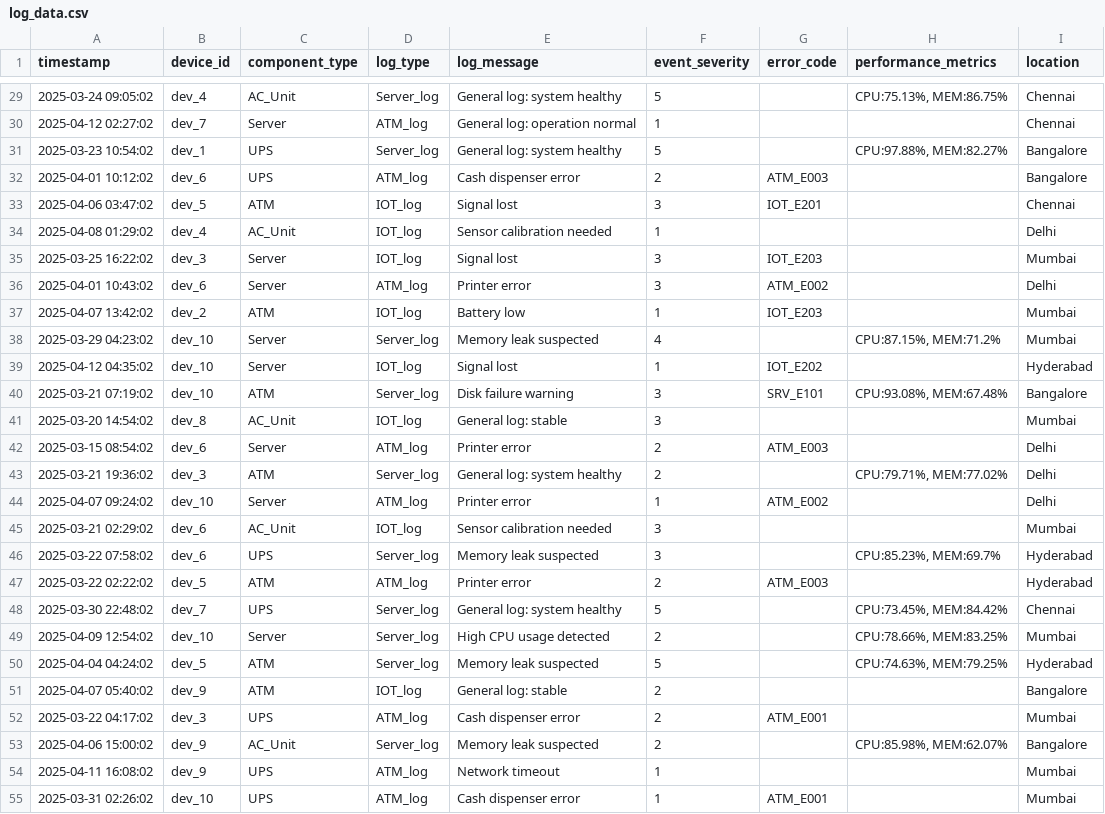
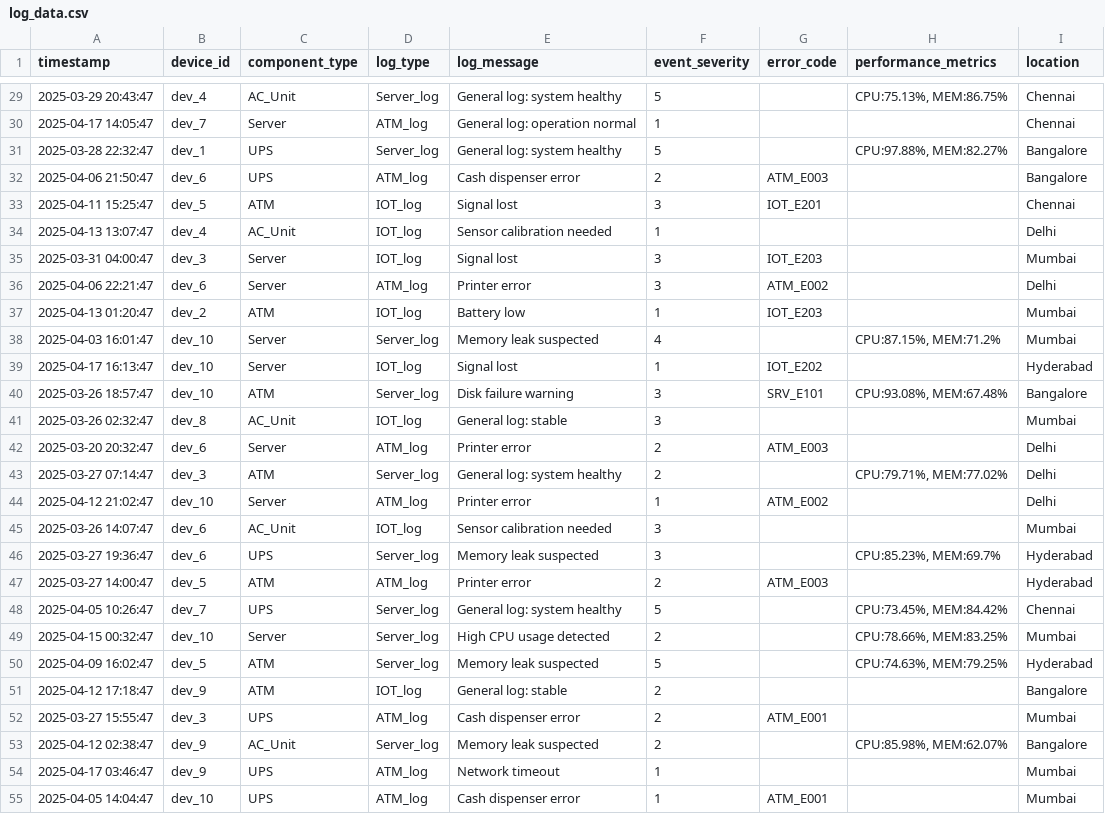
Before and after one commit to RavitejaUppulapu/VIRTUSA-JatayuS4-Hawkcoders, a CSV file: data/raw/log_data.csv, drawn as a sheet; only a part is shown, gaps mark what is left out; the diff covers the shown part only.

```diff
--- a/data/raw/log_data.csv
+++ b/data/raw/log_data.csv
@@ -29,27 +29,27 @@ timestamp,device_id,component_type,log_type,log_message,event_severity,error_cod
-2025-03-24 09:05:02,dev_4,AC_Unit,Server_log,General log: system healthy,5,,"CPU:75.13%, MEM:86.75%",Chennai
-2025-04-12 02:27:02,dev_7,Server,ATM_log,General log: operation normal,1,,,Chennai
-2025-03-23 10:54:02,dev_1,UPS,Server_log,General log: system healthy,5,,"CPU:97.88%, MEM:82.27%",Bangalore
-2025-04-01 10:12:02,dev_6,UPS,ATM_log,Cash dispenser error,2,ATM_E003,,Bangalore
-2025-04-06 03:47:02,dev_5,ATM,IOT_log,Signal lost,3,IOT_E201,,Chennai
-2025-04-08 01:29:02,dev_4,AC_Unit,IOT_log,Sensor calibration needed,1,,,Delhi
-2025-03-25 16:22:02,dev_3,Server,IOT_log,Signal lost,3,IOT_E203,,Mumbai
-2025-04-01 10:43:02,dev_6,Server,ATM_log,Printer error,3,ATM_E002,,Delhi
-2025-04-07 13:42:02,dev_2,ATM,IOT_log,Battery low,1,IOT_E203,,Mumbai
-2025-03-29 04:23:02,dev_10,Server,Server_log,Memory leak suspected,4,,"CPU:87.15%, MEM:71.2%",Mumbai
-2025-04-12 04:35:02,dev_10,Server,IOT_log,Signal lost,1,IOT_E202,,Hyderabad
-2025-03-21 07:19:02,dev_10,ATM,Server_log,Disk failure warning,3,SRV_E101,"CPU:93.08%, MEM:67.48%",Bangalore
-2025-03-20 14:54:02,dev_8,AC_Unit,IOT_log,General log: stable,3,,,Mumbai
-2025-03-15 08:54:02,dev_6,Server,ATM_log,Printer error,2,ATM_E003,,Delhi
-2025-03-21 19:36:02,dev_3,ATM,Server_log,General log: system healthy,2,,"CPU:79.71%, MEM:77.02%",Delhi
-2025-04-07 09:24:02,dev_10,Server,ATM_log,Printer error,1,ATM_E002,,Delhi
-2025-03-21 02:29:02,dev_6,AC_Unit,IOT_log,Sensor calibration needed,3,,,Mumbai
-2025-03-22 07:58:02,dev_6,UPS,Server_log,Memory leak suspected,3,,"CPU:85.23%, MEM:69.7%",Hyderabad
-2025-03-22 02:22:02,dev_5,ATM,ATM_log,Printer error,2,ATM_E003,,Hyderabad
-2025-03-30 22:48:02,dev_7,UPS,Server_log,General log: system healthy,5,,"CPU:73.45%, MEM:84.42%",Chennai
-2025-04-09 12:54:02,dev_10,Server,Server_log,High CPU usage detected,2,,"CPU:78.66%, MEM:83.25%",Mumbai
-2025-04-04 04:24:02,dev_5,ATM,Server_log,Memory leak suspected,5,,"CPU:74.63%, MEM:79.25%",Hyderabad
-2025-04-07 05:40:02,dev_9,ATM,IOT_log,General log: stable,2,,,Bangalore
-2025-03-22 04:17:02,dev_3,UPS,ATM_log,Cash dispenser error,2,ATM_E001,,Mumbai
-2025-04-06 15:00:02,dev_9,AC_Unit,Server_log,Memory leak suspected,2,,"CPU:85.98%, MEM:62.07%",Bangalore
-2025-04-11 16:08:02,dev_9,UPS,ATM_log,Network timeout,1,,,Mumbai
-2025-03-31 02:26:02,dev_10,UPS,ATM_log,Cash dispenser error,1,ATM_E001,,Mumbai
+2025-03-29 20:43:47,dev_4,AC_Unit,Server_log,General log: system healthy,5,,"CPU:75.13%, MEM:86.75%",Chennai
+2025-04-17 14:05:47,dev_7,Server,ATM_log,General log: operation normal,1,,,Chennai
+2025-03-28 22:32:47,dev_1,UPS,Server_log,General log: system healthy,5,,"CPU:97.88%, MEM:82.27%",Bangalore
+2025-04-06 21:50:47,dev_6,UPS,ATM_log,Cash dispenser error,2,ATM_E003,,Bangalore
+2025-04-11 15:25:47,dev_5,ATM,IOT_log,Signal lost,3,IOT_E201,,Chennai
+2025-04-13 13:07:47,dev_4,AC_Unit,IOT_log,Sensor calibration needed,1,,,Delhi
+2025-03-31 04:00:47,dev_3,Server,IOT_log,Signal lost,3,IOT_E203,,Mumbai
+2025-04-06 22:21:47,dev_6,Server,ATM_log,Printer error,3,ATM_E002,,Delhi
+2025-04-13 01:20:47,dev_2,ATM,IOT_log,Battery low,1,IOT_E203,,Mumbai
+2025-04-03 16:01:47,dev_10,Server,Server_log,Memory leak suspected,4,,"CPU:87.15%, MEM:71.2%",Mumbai
+2025-04-17 16:13:47,dev_10,Server,IOT_log,Signal lost,1,IOT_E202,,Hyderabad
+2025-03-26 18:57:47,dev_10,ATM,Server_log,Disk failure warning,3,SRV_E101,"CPU:93.08%, MEM:67.48%",Bangalore
+2025-03-26 02:32:47,dev_8,AC_Unit,IOT_log,General log: stable,3,,,Mumbai
+2025-03-20 20:32:47,dev_6,Server,ATM_log,Printer error,2,ATM_E003,,Delhi
+2025-03-27 07:14:47,dev_3,ATM,Server_log,General log: system healthy,2,,"CPU:79.71%, MEM:77.02%",Delhi
+2025-04-12 21:02:47,dev_10,Server,ATM_log,Printer error,1,ATM_E002,,Delhi
+2025-03-26 14:07:47,dev_6,AC_Unit,IOT_log,Sensor calibration needed,3,,,Mumbai
+2025-03-27 19:36:47,dev_6,UPS,Server_log,Memory leak suspected,3,,"CPU:85.23%, MEM:69.7%",Hyderabad
+2025-03-27 14:00:47,dev_5,ATM,ATM_log,Printer error,2,ATM_E003,,Hyderabad
+2025-04-05 10:26:47,dev_7,UPS,Server_log,General log: system healthy,5,,"CPU:73.45%, MEM:84.42%",Chennai
+2025-04-15 00:32:47,dev_10,Server,Server_log,High CPU usage detected,2,,"CPU:78.66%, MEM:83.25%",Mumbai
+2025-04-09 16:02:47,dev_5,ATM,Server_log,Memory leak suspected,5,,"CPU:74.63%, MEM:79.25%",Hyderabad
+2025-04-12 17:18:47,dev_9,ATM,IOT_log,General log: stable,2,,,Bangalore
+2025-03-27 15:55:47,dev_3,UPS,ATM_log,Cash dispenser error,2,ATM_E001,,Mumbai
+2025-04-12 02:38:47,dev_9,AC_Unit,Server_log,Memory leak suspected,2,,"CPU:85.98%, MEM:62.07%",Bangalore
+2025-04-17 03:46:47,dev_9,UPS,ATM_log,Network timeout,1,,,Mumbai
+2025-04-05 14:04:47,dev_10,UPS,ATM_log,Cash dispenser error,1,ATM_E001,,Mumbai
```
Also changed, not shown: 173 edited cells elsewhere in this file, data/models/training_history.csv, data/raw/combined_data.csv, 12 other files.
